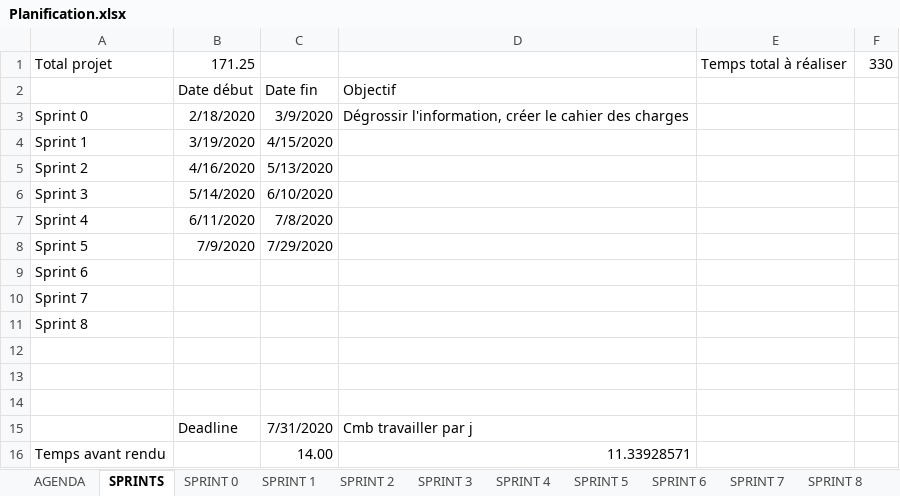
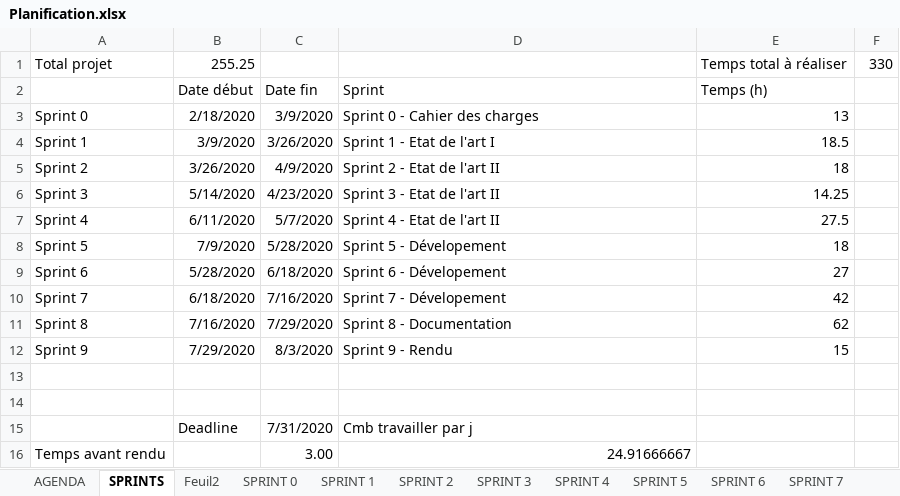
Before and after one commit to nicolassolioz/OJILTRA, an Excel workbook: Planification.xlsx, sheet SPRINTS, drawn as a sheet; values as stored, in another font and other column widths than the file's, no borders; charts and pictures not drawn; removed rows and columns are numbered as before the commit, all else as after; the diff names each change by its address in the sheet, - before the commit and + after, or states it on an @@ line.

Commit message:
Documentation

```diff
--- a/Planification.xlsx (sheet SPRINTS)
+++ b/Planification.xlsx (sheet SPRINTS)
+sheet tab: Feuil2
-B1: 171.25
+B1: 255.25
-D2: Objectif
+D2: Sprint
-E2: (empty)
+E2: Temps (h)
-D3: Dégrossir l'information, créer le cahier des charges
+D3: Sprint 0 - Cahier des charges
-E3: (empty)
+E3: 13
-B4: 3/19/2020
+B4: 3/9/2020
-C4: 4/15/2020
+C4: 3/26/2020
-D4: (empty)
+D4: Sprint 1 - Etat de l'art I
-E4: (empty)
+E4: 18.5
-B5: 4/16/2020
+B5: 3/26/2020
-C5: 5/13/2020
+C5: 4/9/2020
-D5: (empty)
+D5: Sprint 2 - Etat de l'art II
-E5: (empty)
+E5: 18
-C6: 6/10/2020
+C6: 4/23/2020
-D6: (empty)
+D6: Sprint 3 - Etat de l'art II
-E6: (empty)
+E6: 14.25
-C7: 7/8/2020
+C7: 5/7/2020
-D7: (empty)
+D7: Sprint 4 - Etat de l'art II
-E7: (empty)
+E7: 27.5
-C8: 7/29/2020
+C8: 5/28/2020
-D8: (empty)
+D8: Sprint 5 - Dévelopement
-E8: (empty)
+E8: 18
-row 9: Sprint 6
-row 10: Sprint 7
-row 11: Sprint 8
-row 9: (empty)
+row 9: Sprint 6 | 5/28/2020 | 6/18/2020 | Sprint 6 - Dévelopement | 27
+row 10: Sprint 7 | 6/18/2020 | 7/16/2020 | Sprint 7 - Dévelopement | 42
+row 11: Sprint 8 | 7/16/2020 | 7/29/2020 | Sprint 8 - Documentation | 62
+row 12: Sprint 9 | 7/29/2020 | 8/3/2020 | Sprint 9 - Rendu | 15
-C16: 14.00
+C16: 3.00
-D16: 11.33928571
+D16: 24.91666667
```
Also changed, not shown: sheet SPRINT 8, sheet SPRINT 7, sheet SPRINT 5, sheet SPRINT 6, sheet SPRINT 1, sheet SPRINT 2, 2 more sheets, other sheet tabs, charts or pictures, 16 other files.
